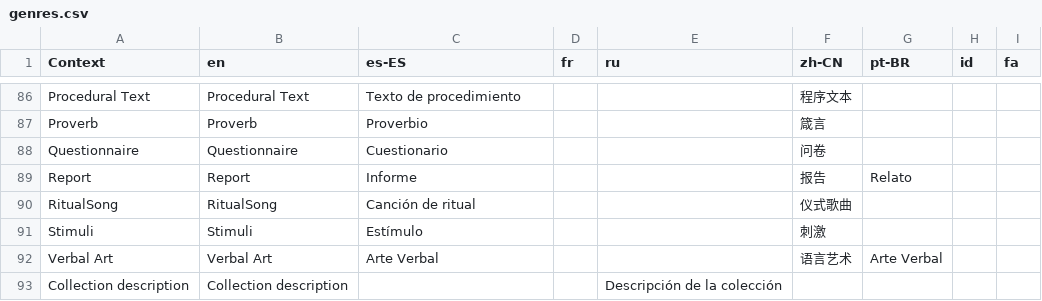
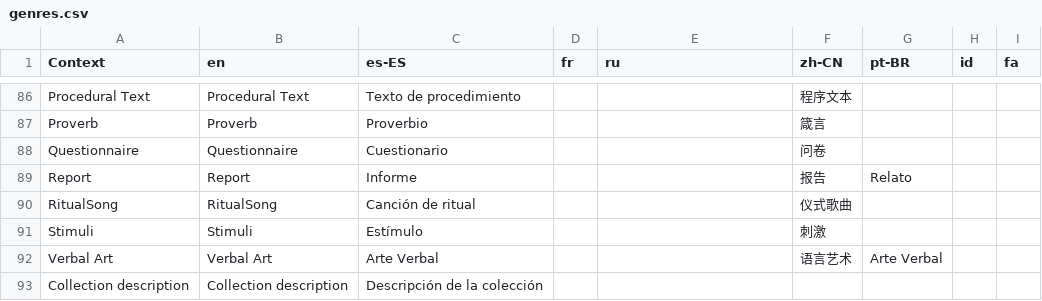
Before and after one commit to onset/lameta, a CSV file: locale/genres.csv, drawn as a sheet; only a part is shown, gaps mark what is left out.

```diff
--- a/locale/genres.csv
+++ b/locale/genres.csv
@@ -92,2 +92,2 @@
 "Verbal Art","Verbal Art","Arte Verbal","","","语言艺术","Arte Verbal","",""
-"Collection description","Collection description","","","Descripción de la colección","","","",""
+"Collection description","Collection description","Descripción de la colección","","","","","",""
```
Also changed, not shown: 13 other files.
